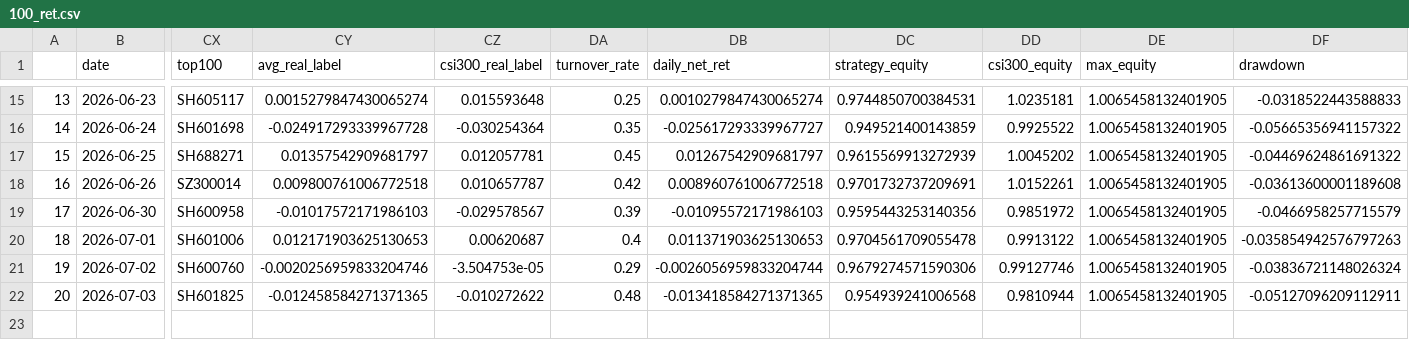
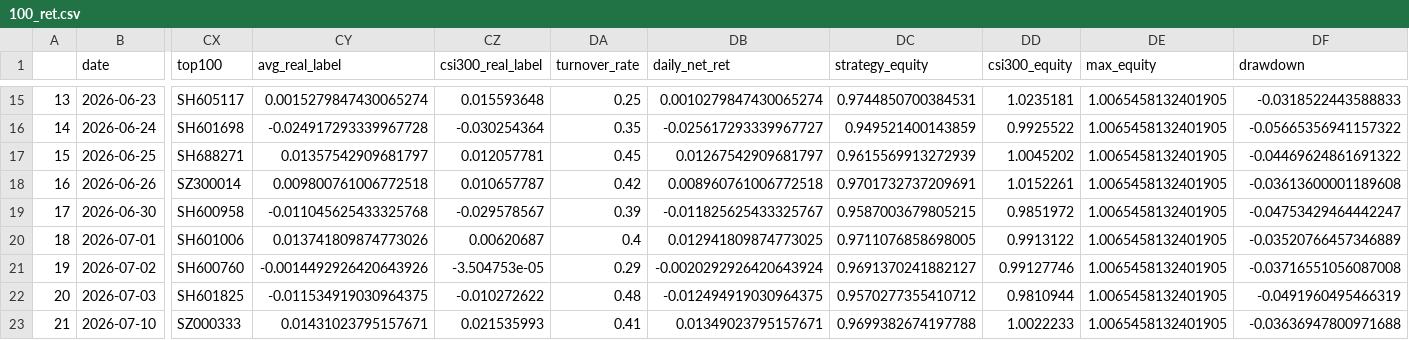
Before and after one commit to oybsu/qlibAssistant, a CSV file: backtest_csv/100_ret.csv, drawn as a sheet; only a part is shown, gaps mark what is left out; rows hold the shown columns only; the diff names each change by its address in the sheet, - before the commit and + after, or states it on an @@ line.

```diff
--- a/backtest_csv/100_ret.csv
+++ b/backtest_csv/100_ret.csv
-CY19 (avg_real_label): -0.01017572171986103
+CY19 (avg_real_label): -0.011045625433325768
-DB19 (daily_net_ret): -0.01095572171986103
+DB19 (daily_net_ret): -0.011825625433325767
-DC19 (strategy_equity): 0.9595443253140356
+DC19 (strategy_equity): 0.9587003679805215
-DF19 (drawdown): -0.0466958257715579
+DF19 (drawdown): -0.04753429464442247
-CY20 (avg_real_label): 0.012171903625130653
+CY20 (avg_real_label): 0.013741809874773026
-DB20 (daily_net_ret): 0.011371903625130653
+DB20 (daily_net_ret): 0.012941809874773025
-DC20 (strategy_equity): 0.9704561709055478
+DC20 (strategy_equity): 0.9711076858698005
-DF20 (drawdown): -0.035854942576797263
+DF20 (drawdown): -0.03520766457346889
-CY21 (avg_real_label): -0.0020256959833204746
+CY21 (avg_real_label): -0.0014492926420643926
-DB21 (daily_net_ret): -0.0026056959833204744
+DB21 (daily_net_ret): -0.0020292926420643924
-DC21 (strategy_equity): 0.9679274571590306
+DC21 (strategy_equity): 0.9691370241882127
-DF21 (drawdown): -0.03836721148026324
+DF21 (drawdown): -0.03716551056087008
-CY22 (avg_real_label): -0.012458584271371365
+CY22 (avg_real_label): -0.011534919030964375
-DB22 (daily_net_ret): -0.013418584271371365
+DB22 (daily_net_ret): -0.012494919030964375
-DC22 (strategy_equity): 0.954939241006568
+DC22 (strategy_equity): 0.9570277355410712
-DF22 (drawdown): -0.05127096209112911
+DF22 (drawdown): -0.0491960495466319
+row 23: 21 | 2026-07-10 | SZ000333 | 0.01431023795157671 | 0.021535993 | 0.41 | 0.01349023795157671 | 0.9699382674197788 | 1.0022233 | 1.0065458132401905 | -0.03636947800971688
```
Also changed, not shown: backtest_csv/100_filter_ret.csv, backtest_csv/50_filter_ret.csv, 17 other files.
